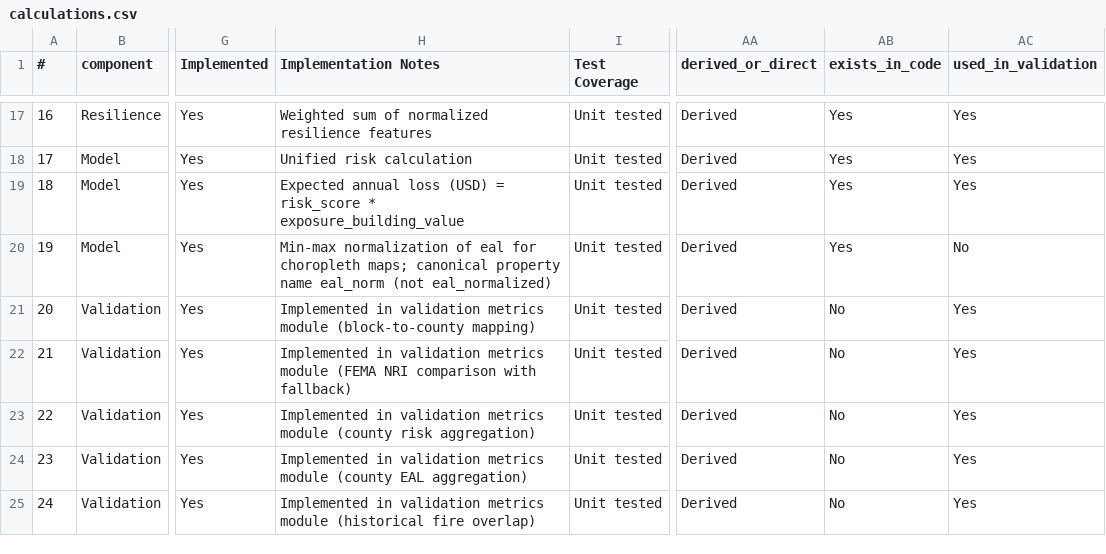
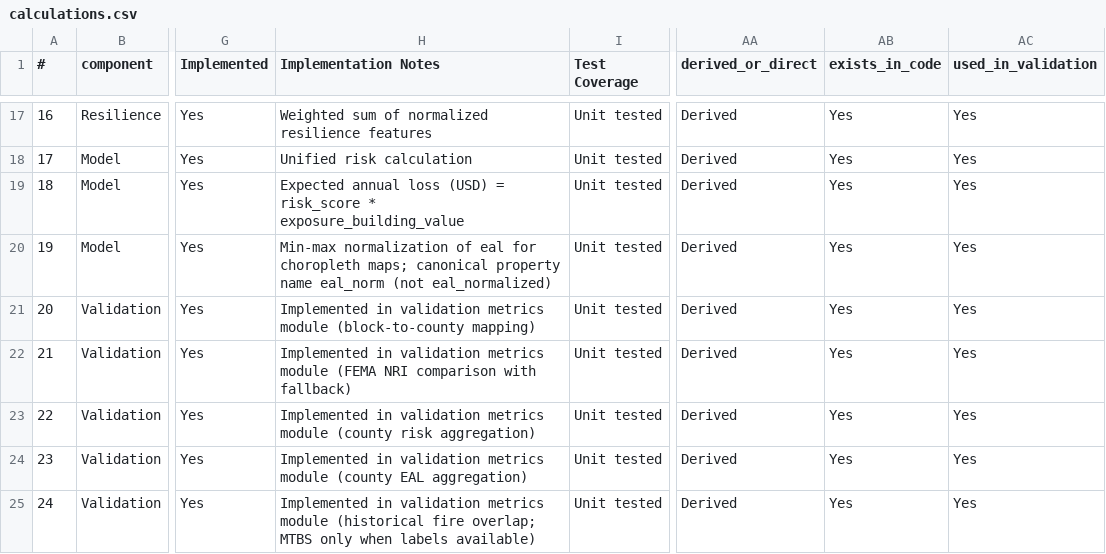
Before and after one commit to psingh449/wildfire-risk-mapping, a CSV file: calculations.csv, drawn as a sheet; only a part is shown, gaps mark what is left out; the diff covers the shown part only; the diff names each change by its address in the sheet, - before the commit and + after, or states it on an @@ line.

Commit message:
validation/provenance: remove dummy randomness and fix fire-validation rigor
Replace random dummy fallbacks with deterministic MISSING provenance.
Prevent MTBS label leakage; gate AUC/overlap on real external labels.
Add CAL FIRE year-window filtering and cwd-safe FEMA file resolution.
Align calculations.csv flags and add regression tests for rigor.

```diff
--- a/calculations.csv
+++ b/calculations.csv
-AC20 (used_in_validation): No
+AC20 (used_in_validation): Yes
-AB21:AB25 (exists_in_code): No
+AB21:AB25 (exists_in_code): Yes
-H25 (Implementation Notes): …(historical fire overlap)
+H25 (Implementation Notes): …(historical fire overlap; MTBS only when labels available)
```
Also changed, not shown: 10 edited cells elsewhere in this file, 9 other files.
